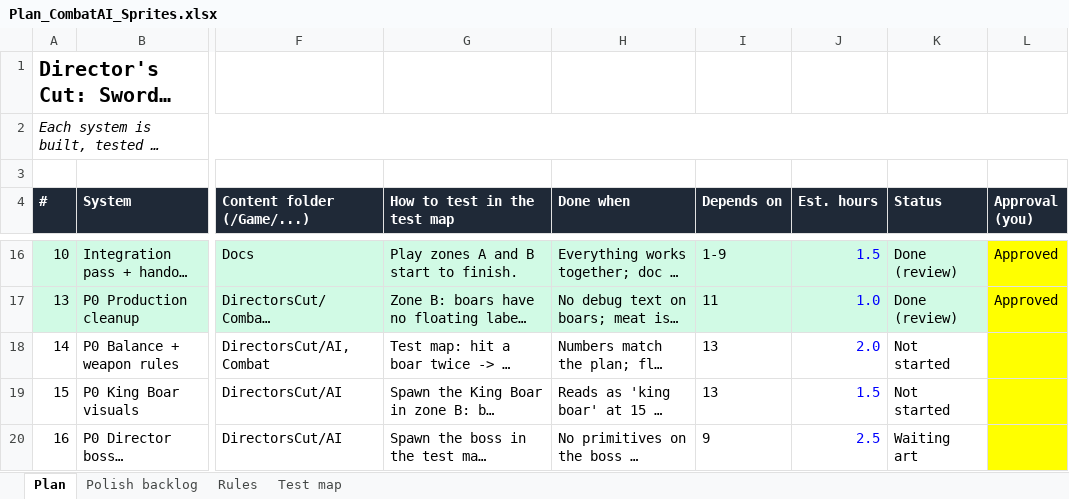
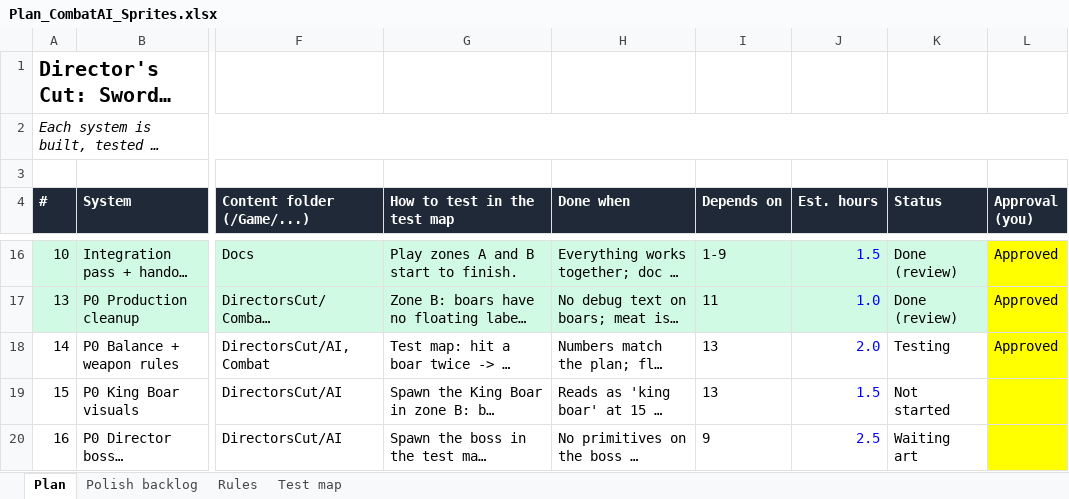
Before and after one commit to yair1760-creator/epic-games-MegaJam, an Excel workbook: Docs/Plan_CombatAI_Sprites.xlsx, sheet Plan, drawn as a sheet; only a part is shown, gaps mark what is left out; long unchanged cells end in …; values as stored, in another font and other column widths than the file's, no borders; the diff names each change by its address in the sheet, - before the commit and + after, or states it on an @@ line.

```diff
--- a/Docs/Plan_CombatAI_Sprites.xlsx (sheet Plan)
+++ b/Docs/Plan_CombatAI_Sprites.xlsx (sheet Plan)
-K18 (Status): Not started
+K18 (Status): Testing
-L18 (Approval (you)): (empty)
+L18 (Approval (you)): Approved
```
Also changed, not shown: sheet Polish backlog, 13 other files.
